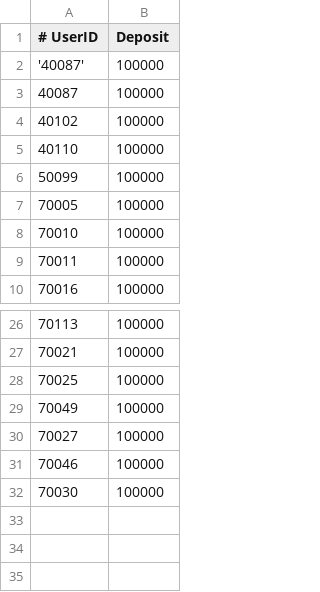
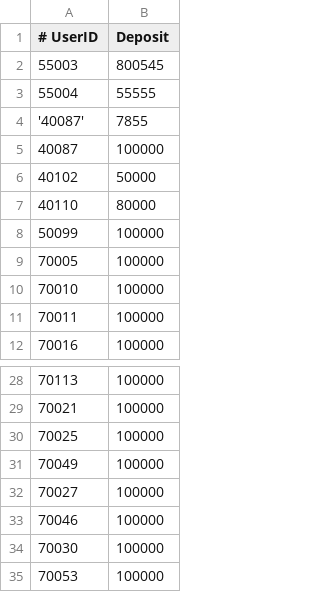
Before and after one commit to ArhamshareKrushil/ScanRisk, a CSV file: Uploads/Deposit.csv, drawn as a sheet; only a part is shown, gaps mark what is left out.

```diff
--- a/Uploads/Deposit.csv
+++ b/Uploads/Deposit.csv
@@ -1,6 +1,8 @@
 # UserID,Deposit
-'40087',100000
+55003,800545
+55004,55555
+'40087',7855
 40087,100000
-40102,100000
-40110,100000
+40102,50000
+40110,80000
 50099,100000
@@ -32 +34,2 @@
 70030,100000
+70053,100000
```
Also changed, not shown: 11 other files.
